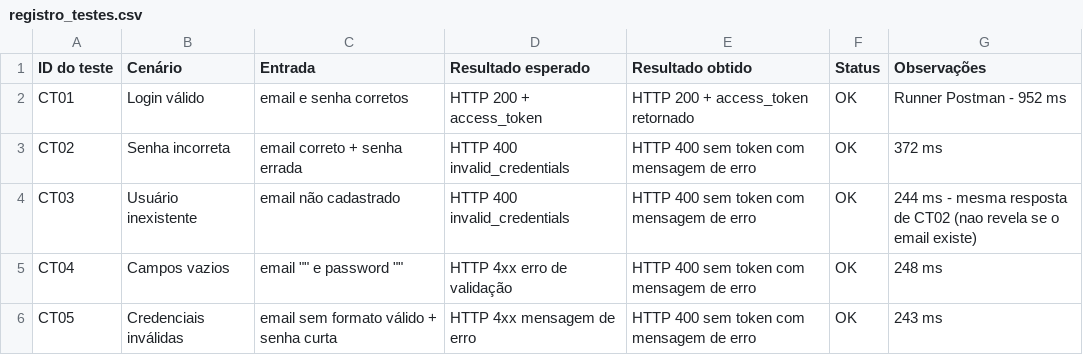
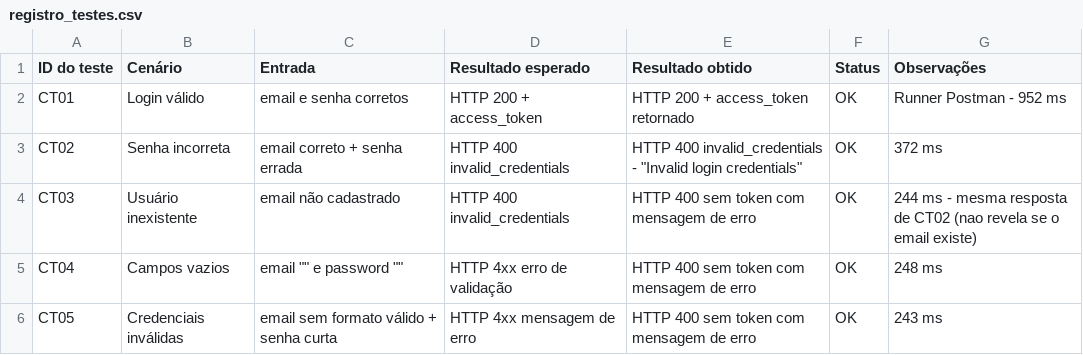
Before and after one commit to mateuscoelho07-debug/testes-caixa-cinza-supabase-postman, a CSV file: planilha/registro_testes.csv, drawn as a sheet.

```diff
--- a/planilha/registro_testes.csv
+++ b/planilha/registro_testes.csv
@@ -2,3 +2,3 @@ ID do teste;Cenário;Entrada;Resultado esperado;Resultado obtido;Status;Observa
 CT01;Login válido;email e senha corretos;HTTP 200 + access_token;HTTP 200 + access_token retornado;OK;Runner Postman - 952 ms
-CT02;Senha incorreta;email correto + senha errada;HTTP 400 invalid_credentials;HTTP 400 sem token com mensagem de erro;OK;372 ms
+CT02;Senha incorreta;email correto + senha errada;HTTP 400 invalid_credentials;HTTP 400 invalid_credentials - "Invalid login credentials";OK;372 ms
 CT03;Usuário inexistente;email não cadastrado;HTTP 400 invalid_credentials;HTTP 400 sem token com mensagem de erro;OK;244 ms - mesma resposta de CT02 (nao revela se o email existe)
```
Also changed, not shown: 2 other files.
